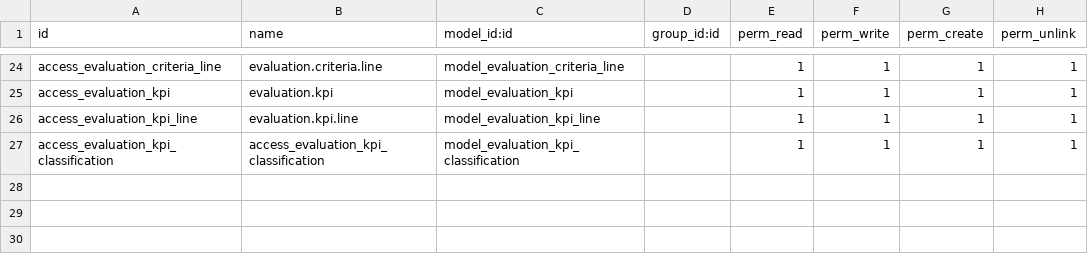
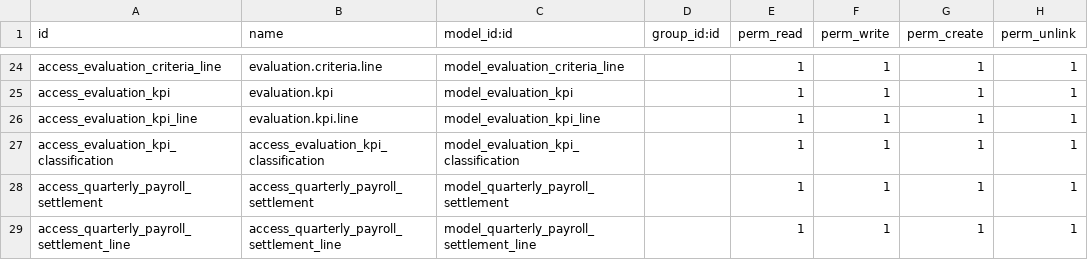
Before and after one commit to NguyenNgocHaiIT/odoo17_tedi, a CSV file: addons_tedi/om_hr_payroll/security/ir.model.access.csv, drawn as a sheet; only a part is shown, gaps mark what is left out; the diff names each change by its address in the sheet, - before the commit and + after, or states it on an @@ line.

```diff
--- a/addons_tedi/om_hr_payroll/security/ir.model.access.csv
+++ b/addons_tedi/om_hr_payroll/security/ir.model.access.csv
+row 28: access_quarterly_payroll_settlement | access_quarterly_payroll_settlement | model_quarterly_payroll_settlement |  | 1 | 1 | 1 | 1
+row 29: access_quarterly_payroll_settlement_line | access_quarterly_payroll_settlement_line | model_quarterly_payroll_settlement_line |  | 1 | 1 | 1 | 1
```
Also changed, not shown: 5 other files.
